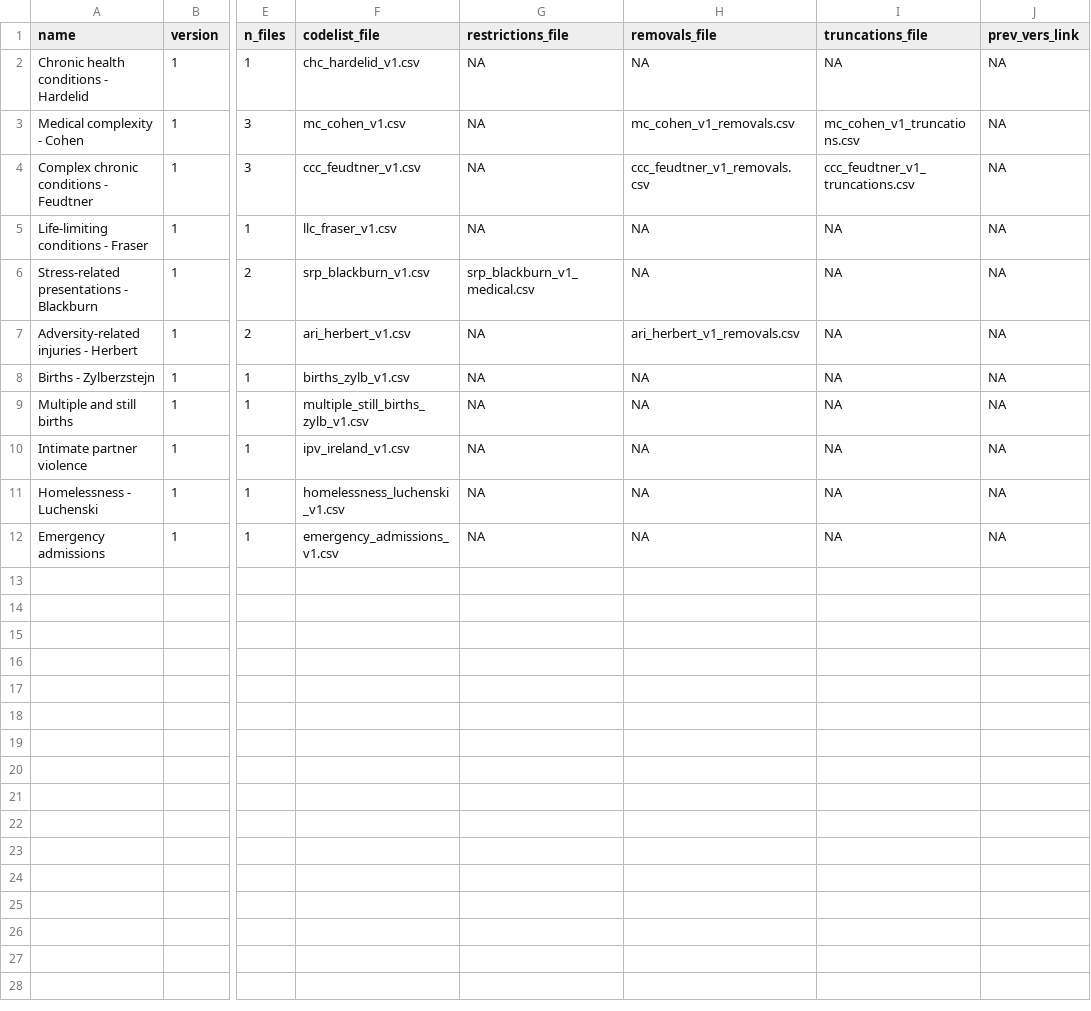
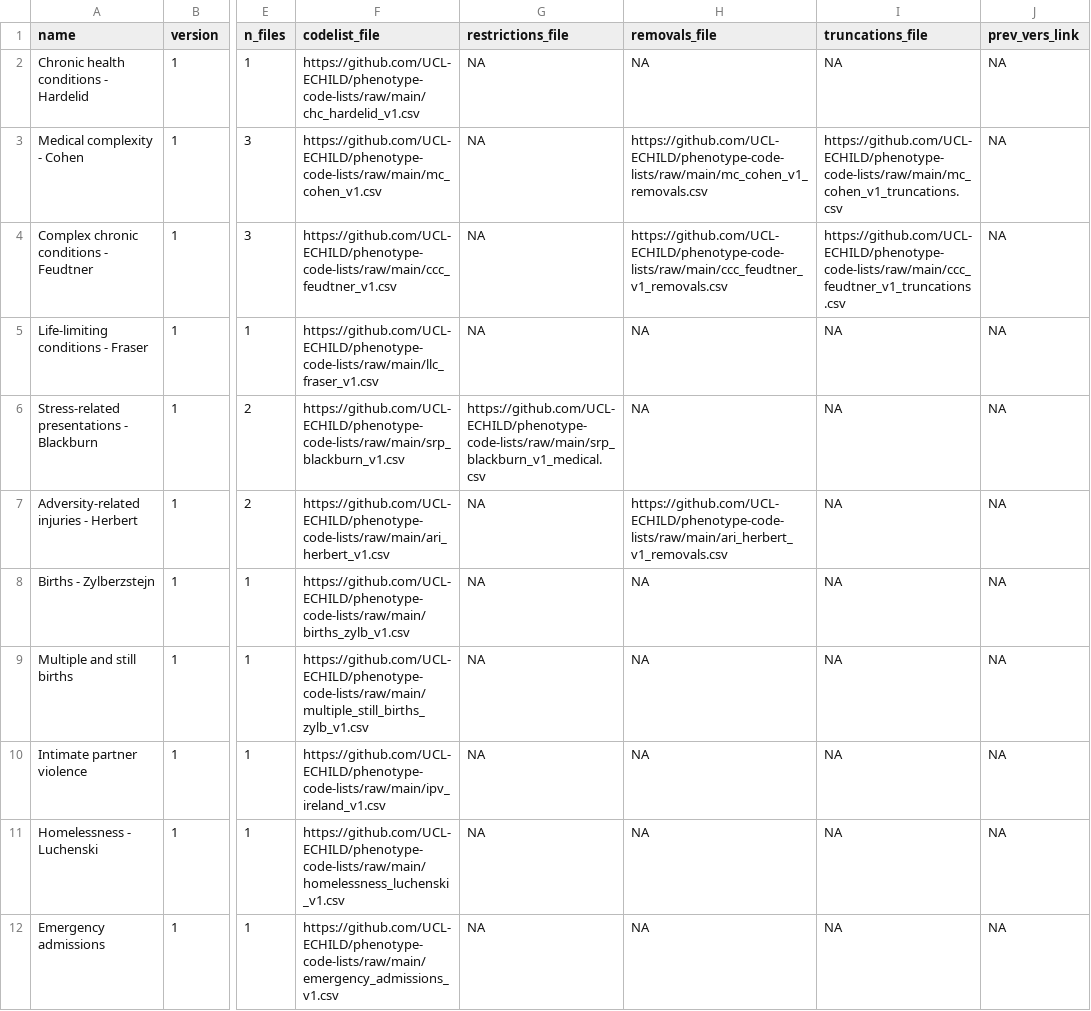
Before and after one commit to UCL-ECHILD/code.echild.ac.uk-website, a CSV file: page_template/page_template.csv, drawn as a sheet; only a part is shown, gaps mark what is left out; the diff names each change by its address in the sheet, - before the commit and + after, or states it on an @@ line.

Commit message:
Revert " Make download links download (rather than open) files (#74)" (#75)
This reverts commit 63e44836363820f5b42b6645021397c58293eac3.

```diff
--- a/page_template/page_template.csv
+++ b/page_template/page_template.csv
-F2 (codelist_file): chc_hardelid_v1.csv
+F2 (codelist_file): https://github.com/UCL-ECHILD/phenotype-code-lists/raw/main/chc_hardelid_v1.csv
-F3 (codelist_file): mc_cohen_v1.csv
+F3 (codelist_file): https://github.com/UCL-ECHILD/phenotype-code-lists/raw/main/mc_cohen_v1.csv
-H3 (removals_file): mc_cohen_v1_removals.csv
+H3 (removals_file): https://github.com/UCL-ECHILD/phenotype-code-lists/raw/main/mc_cohen_v1_removals.csv
-I3 (truncations_file): mc_cohen_v1_truncations.csv
+I3 (truncations_file): https://github.com/UCL-ECHILD/phenotype-code-lists/raw/main/mc_cohen_v1_truncations.csv
-F4 (codelist_file): ccc_feudtner_v1.csv
+F4 (codelist_file): https://github.com/UCL-ECHILD/phenotype-code-lists/raw/main/ccc_feudtner_v1.csv
-H4 (removals_file): ccc_feudtner_v1_removals.csv
+H4 (removals_file): https://github.com/UCL-ECHILD/phenotype-code-lists/raw/main/ccc_feudtner_v1_removals.csv
-I4 (truncations_file): ccc_feudtner_v1_truncations.csv
+I4 (truncations_file): https://github.com/UCL-ECHILD/phenotype-code-lists/raw/main/ccc_feudtner_v1_truncations.csv
-F5 (codelist_file): llc_fraser_v1.csv
+F5 (codelist_file): https://github.com/UCL-ECHILD/phenotype-code-lists/raw/main/llc_fraser_v1.csv
-F6 (codelist_file): srp_blackburn_v1.csv
+F6 (codelist_file): https://github.com/UCL-ECHILD/phenotype-code-lists/raw/main/srp_blackburn_v1.csv
-G6 (restrictions_file): srp_blackburn_v1_medical.csv
+G6 (restrictions_file): https://github.com/UCL-ECHILD/phenotype-code-lists/raw/main/srp_blackburn_v1_medical.csv
-F7 (codelist_file): ari_herbert_v1.csv
+F7 (codelist_file): https://github.com/UCL-ECHILD/phenotype-code-lists/raw/main/ari_herbert_v1.csv
-H7 (removals_file): ari_herbert_v1_removals.csv
+H7 (removals_file): https://github.com/UCL-ECHILD/phenotype-code-lists/raw/main/ari_herbert_v1_removals.csv
-F8 (codelist_file): births_zylb_v1.csv
+F8 (codelist_file): https://github.com/UCL-ECHILD/phenotype-code-lists/raw/main/births_zylb_v1.csv
-F9 (codelist_file): multiple_still_births_zylb_v1.csv
+F9 (codelist_file): https://github.com/UCL-ECHILD/phenotype-code-lists/raw/main/multiple_still_births_zylb_v1.csv
-F10 (codelist_file): ipv_ireland_v1.csv
+F10 (codelist_file): https://github.com/UCL-ECHILD/phenotype-code-lists/raw/main/ipv_ireland_v1.csv
-F11 (codelist_file): homelessness_luchenski_v1.csv
+F11 (codelist_file): https://github.com/UCL-ECHILD/phenotype-code-lists/raw/main/homelessness_luchenski_v1.csv
-F12 (codelist_file): emergency_admissions_v1.csv
+F12 (codelist_file): https://github.com/UCL-ECHILD/phenotype-code-lists/raw/main/emergency_admissions_v1.csv
```
Also changed, not shown: 1 other file.
